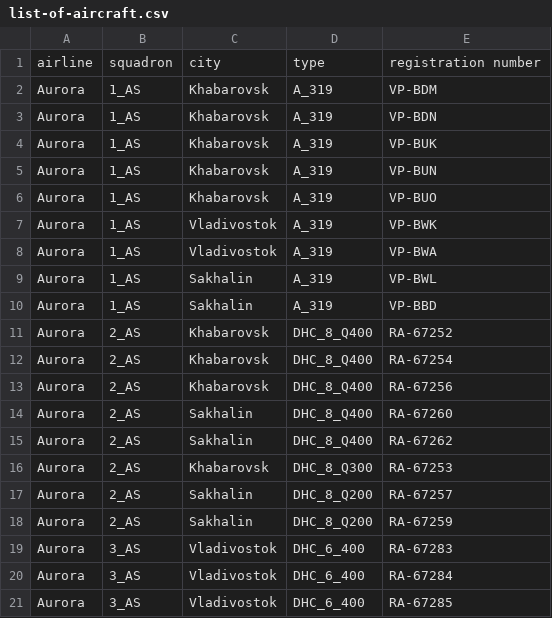
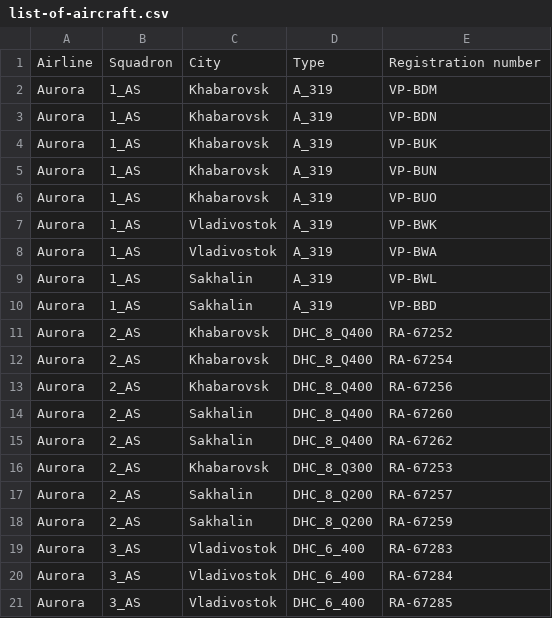
Before and after one commit to moldycheees/Avrora, a CSV file: list-of-aircraft.csv, drawn as a sheet; removed rows and columns are numbered as before the commit, all else as after; the diff names each change by its address in the sheet, - before the commit and + after, or states it on an @@ line.

Commit message:
Update list-of-aircraft.csv

```diff
--- a/list-of-aircraft.csv
+++ b/list-of-aircraft.csv
-row 1: airline | squadron | city | type | registration number
+row 1: Airline | Squadron | City | Type | Registration number
```
